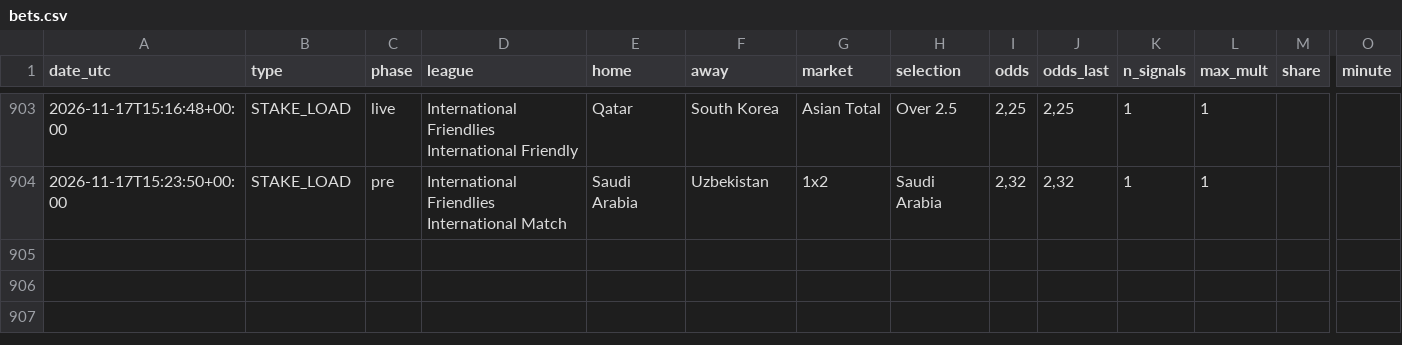
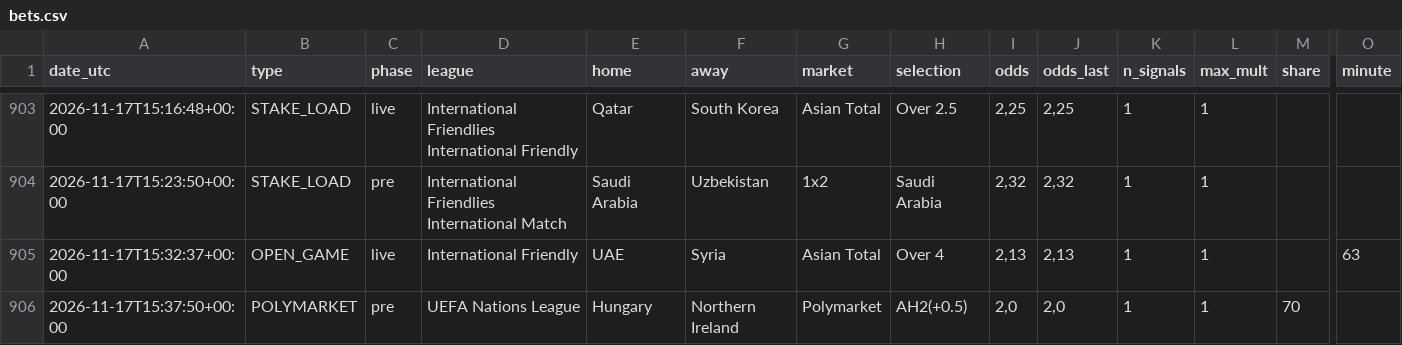
Before and after one commit to nunovinhas-creator/goal-roi, a CSV file: docs/bets.csv, drawn as a sheet; only a part is shown, gaps mark what is left out; rows hold the shown columns only; the diff names each change by its address in the sheet, - before the commit and + after, or states it on an @@ line.

```diff
--- a/docs/bets.csv
+++ b/docs/bets.csv
+row 905: 2026-11-17T15:32:37+00:00 | OPEN_GAME | live | International Friendly | UAE | Syria | Asian Total | Over 4 | 2,13 | 2,13 | 1 | 1 |  | 63
+row 906: 2026-11-17T15:37:50+00:00 | POLYMARKET | pre | UEFA Nations League | Hungary | Northern Ireland | Polymarket | AH2(+0.5) | 2,0 | 2,0 | 1 | 1 | 70
```
Also changed, not shown: 7 other files.
